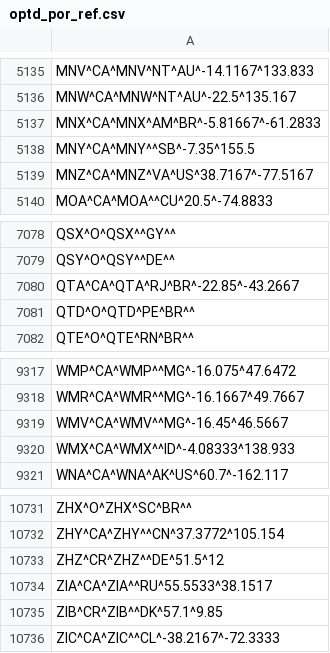
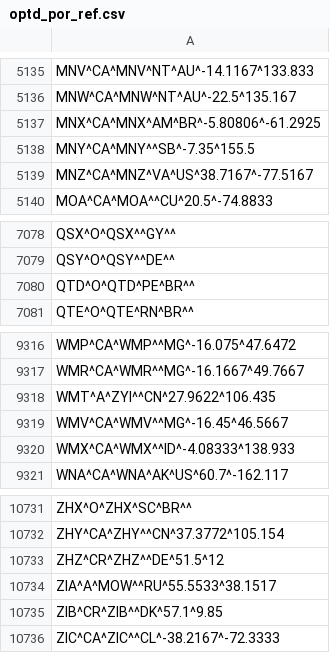
Before and after one commit to opentraveldata/opentraveldata, a CSV file: opentraveldata/optd_por_ref.csv, drawn as a sheet; only a part is shown, gaps mark what is left out; the diff covers the shown part only.

```diff
--- a/opentraveldata/optd_por_ref.csv
+++ b/opentraveldata/optd_por_ref.csv
@@ -5136,3 +5136,3 @@ MNV^CA^MNV^NT^AU^-14.1167^133.833
 MNW^CA^MNW^NT^AU^-22.5^135.167
-MNX^CA^MNX^AM^BR^-5.81667^-61.2833
+MNX^CA^MNX^AM^BR^-5.80806^-61.2925
 MNY^CA^MNY^^SB^-7.35^155.5
@@ -7079,3 +7079,2 @@ QSX^O^QSX^^GY^^
 QSY^O^QSY^^DE^^
-QTA^CA^QTA^RJ^BR^-22.85^-43.2667
 QTD^O^QTD^PE^BR^^
@@ -9318,2 +9317,3 @@ WMP^CA^WMP^^MG^-16.075^47.6472
 WMR^CA^WMR^^MG^-16.1667^49.7667
+WMT^A^ZYI^^CN^27.9622^106.435
 WMV^CA^WMV^^MG^-16.45^46.5667
@@ -10733,3 +10733,3 @@ ZHY^CA^ZHY^^CN^37.3772^105.154
 ZHZ^CR^ZHZ^^DE^51.5^12
-ZIA^CA^ZIA^^RU^55.5533^38.1517
+ZIA^A^MOW^^RU^55.5533^38.1517
 ZIB^CR^ZIB^^DK^57.1^9.85
```
Also changed, not shown: 2 added rows, 2 removed rows and 1 edited cell elsewhere in this file.
